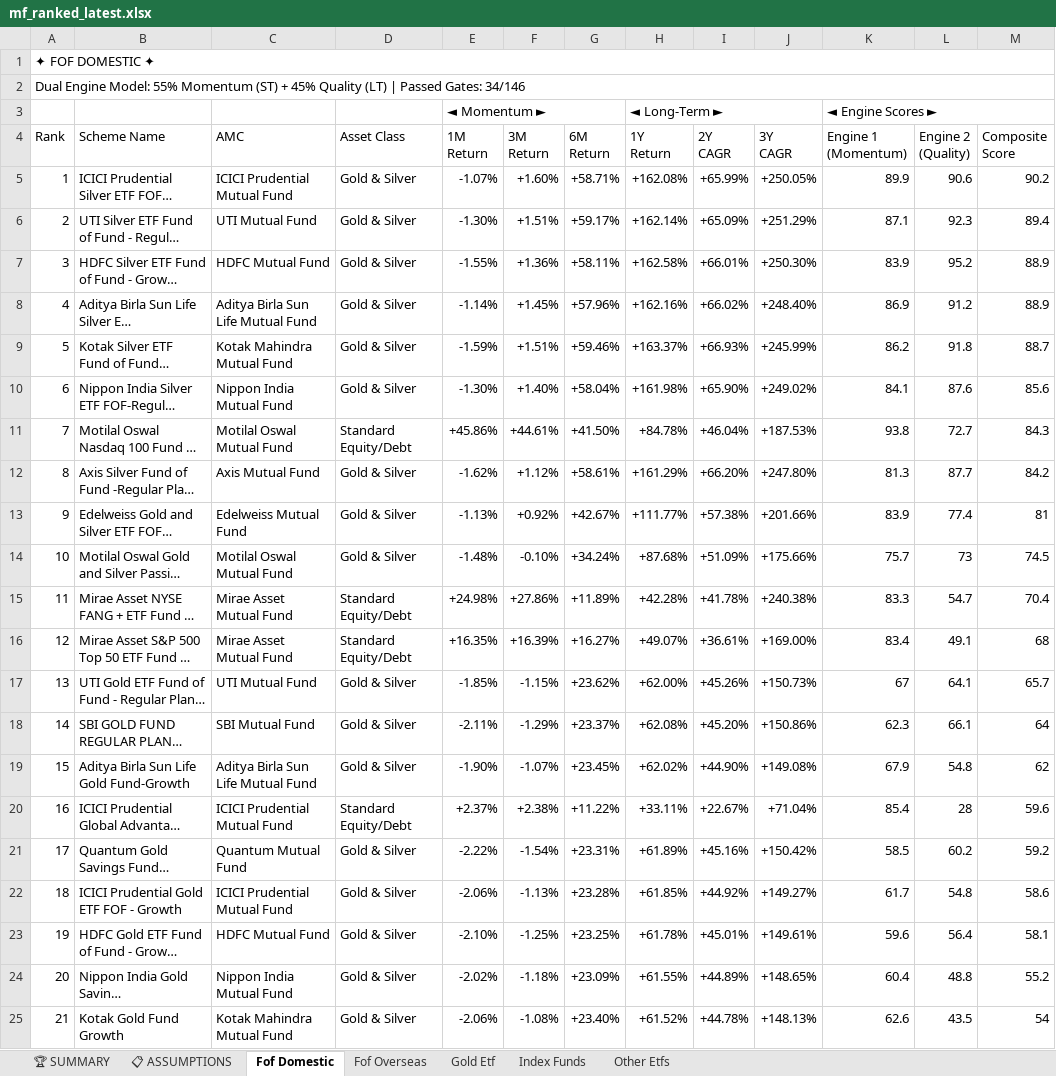
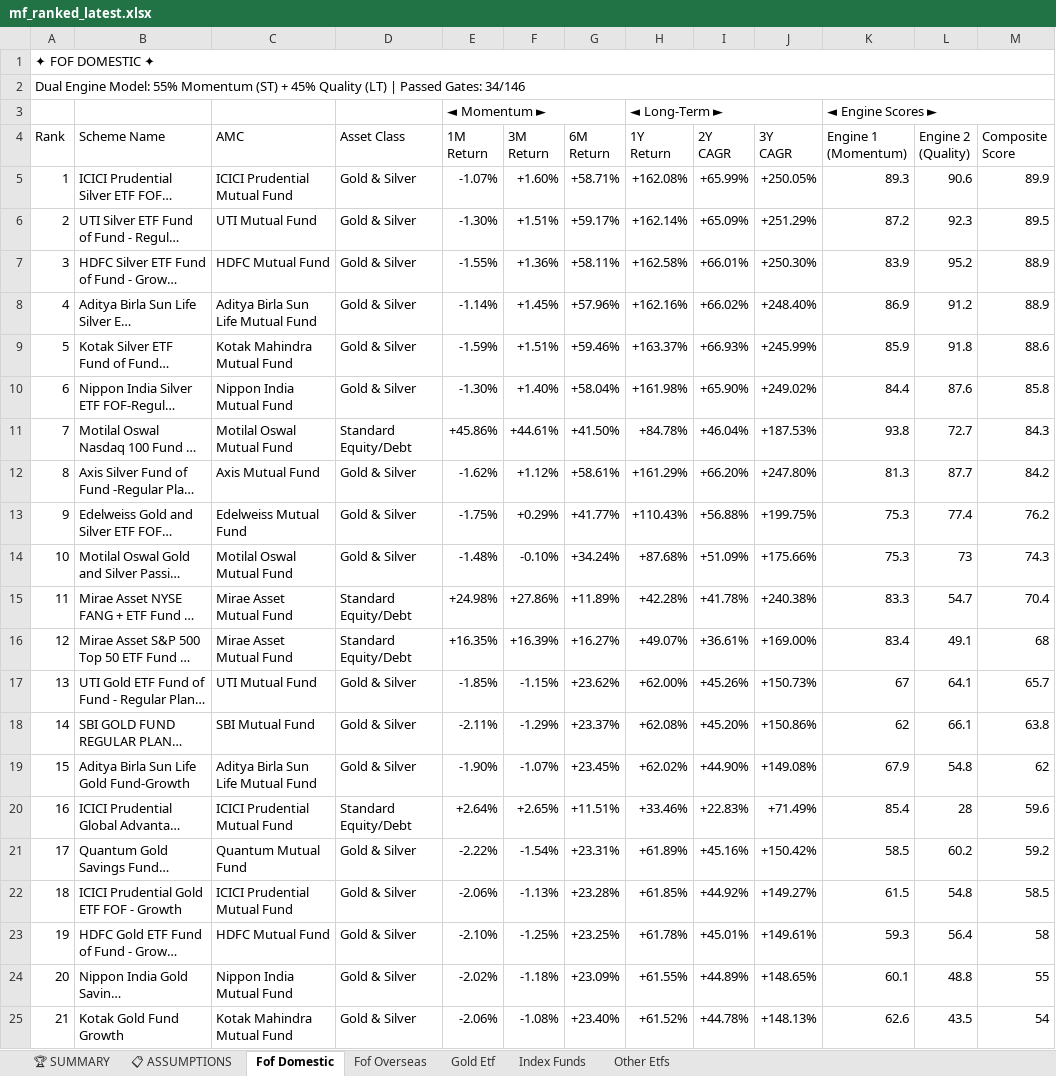
Before and after one commit to rahulshirke7951/amfi-mf-ranker-other, an Excel workbook: output/mf_ranked_latest.xlsx, sheet Fof Domestic, drawn as a sheet; only a part is shown; long unchanged cells end in …; values as stored, in another font and other column widths than the file's, no cell formats; the diff covers the shown part only; the diff names each change by its address in the sheet, - before the commit and + after, or states it on an @@ line.

```diff
--- a/output/mf_ranked_latest.xlsx (sheet Fof Domestic)
+++ b/output/mf_ranked_latest.xlsx (sheet Fof Domestic)
-K5 (Engine 1 (Momentum)): 89.9
+K5 (Engine 1 (Momentum)): 89.3
-M5 (Composite Score): 90.2
+M5 (Composite Score): 89.9
-K6 (Engine 1 (Momentum)): 87.1
+K6 (Engine 1 (Momentum)): 87.2
-M6 (Composite Score): 89.4
+M6 (Composite Score): 89.5
-K9 (Engine 1 (Momentum)): 86.2
+K9 (Engine 1 (Momentum)): 85.9
-M9 (Composite Score): 88.7
+M9 (Composite Score): 88.6
-K10 (Engine 1 (Momentum)): 84.1
+K10 (Engine 1 (Momentum)): 84.4
-M10 (Composite Score): 85.6
+M10 (Composite Score): 85.8
-E13 (1M Return): -1.13%
+E13 (1M Return): -1.75%
-F13 (3M Return): +0.92%
+F13 (3M Return): +0.29%
-G13 (6M Return): +42.67%
+G13 (6M Return): +41.77%
-H13 (1Y Return): +111.77%
+H13 (1Y Return): +110.43%
-I13 (2Y CAGR): +57.38%
+I13 (2Y CAGR): +56.88%
-J13 (3Y CAGR): +201.66%
+J13 (3Y CAGR): +199.75%
-K13 (Engine 1 (Momentum)): 83.9
+K13 (Engine 1 (Momentum)): 75.3
-M13 (Composite Score): 81
+M13 (Composite Score): 76.2
-K14 (Engine 1 (Momentum)): 75.7
+K14 (Engine 1 (Momentum)): 75.3
-M14 (Composite Score): 74.5
+M14 (Composite Score): 74.3
-K18 (Engine 1 (Momentum)): 62.3
+K18 (Engine 1 (Momentum)): 62
-M18 (Composite Score): 64
+M18 (Composite Score): 63.8
-E20 (1M Return): +2.37%
+E20 (1M Return): +2.64%
-F20 (3M Return): +2.38%
+F20 (3M Return): +2.65%
-G20 (6M Return): +11.22%
+G20 (6M Return): +11.51%
-H20 (1Y Return): +33.11%
+H20 (1Y Return): +33.46%
-I20 (2Y CAGR): +22.67%
+I20 (2Y CAGR): +22.83%
-J20 (3Y CAGR): +71.04%
+J20 (3Y CAGR): +71.49%
-K22 (Engine 1 (Momentum)): 61.7
+K22 (Engine 1 (Momentum)): 61.5
-M22 (Composite Score): 58.6
+M22 (Composite Score): 58.5
-K23 (Engine 1 (Momentum)): 59.6
+K23 (Engine 1 (Momentum)): 59.3
-M23 (Composite Score): 58.1
+M23 (Composite Score): 58
-K24 (Engine 1 (Momentum)): 60.4
+K24 (Engine 1 (Momentum)): 60.1
-M24 (Composite Score): 55.2
+M24 (Composite Score): 55
```
Also changed, not shown: 21 added rows, 21 removed rows, 40 moved rows and 243 edited cells elsewhere in this sheet, sheet Fof Overseas, sheet Other Etfs, sheet Index Funds, sheet Gold Etf, sheet 🏆 SUMMARY, sheet 📋 ASSUMPTIONS, cell formats.
